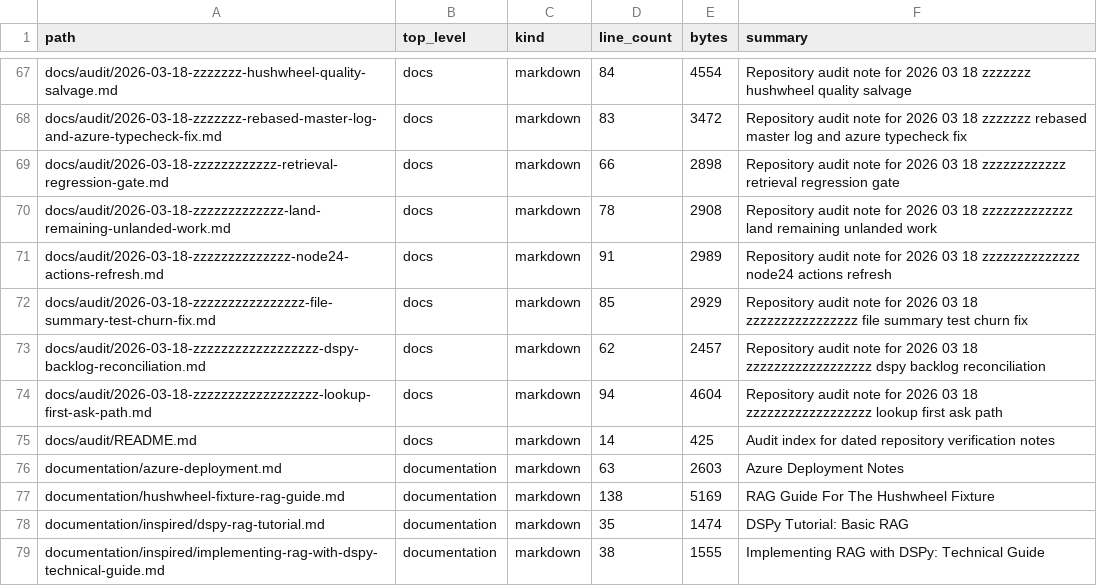
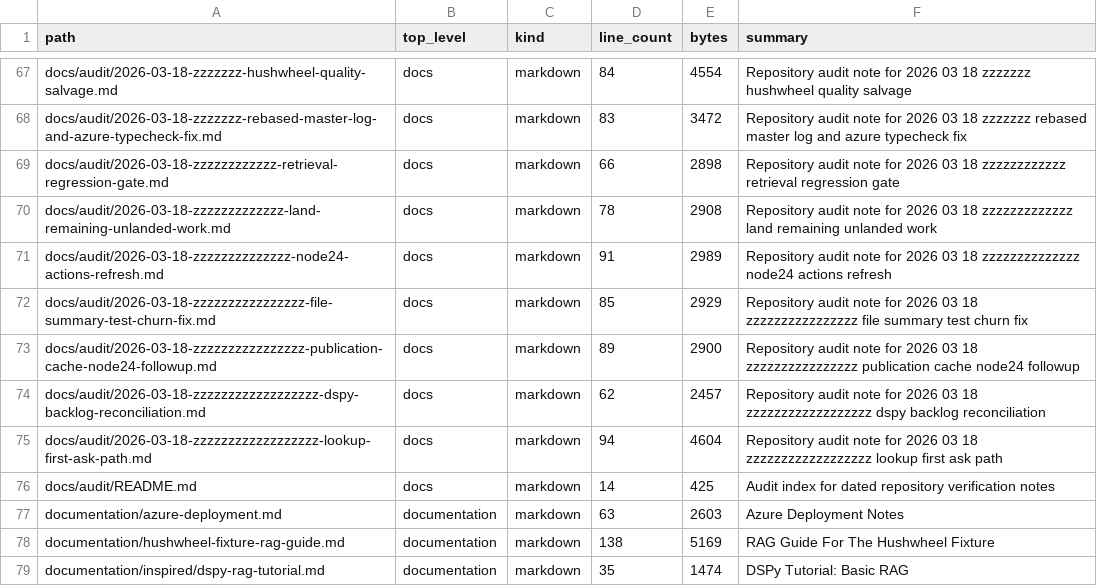
Before and after one commit to realagiorganization/dspy_rag_in_repo_docs_and_impl1, a CSV file: FILES.csv, drawn as a sheet; only a part is shown, gaps mark what is left out; the shorter side is filled out with more unchanged rows.

Commit message:
Finish Node 24 publication cache follow-up for "1"

```diff
--- a/FILES.csv
+++ b/FILES.csv
@@ -72,2 +72,3 @@ docs/audit/2026-03-18-zzzzzzzzzzzzzz-node24-actions-refresh.md,docs,markdown,91,
 docs/audit/2026-03-18-zzzzzzzzzzzzzzzz-file-summary-test-churn-fix.md,docs,markdown,85,2929,Repository audit note for 2026 03 18 zzzzzzzzzzzzzzzz file summary test churn fix
+docs/audit/2026-03-18-zzzzzzzzzzzzzzzz-publication-cache-node24-followup.md,docs,markdown,89,2900,Repository audit note for 2026 03 18 zzzzzzzzzzzzzzzz publication cache node24 followup
 docs/audit/2026-03-18-zzzzzzzzzzzzzzzzzz-dspy-backlog-reconciliation.md,docs,markdown,62,2457,Repository audit note for 2026 03 18 zzzzzzzzzzzzzzzzzz dspy backlog reconciliation
```
Also changed, not shown: 4 other files.
